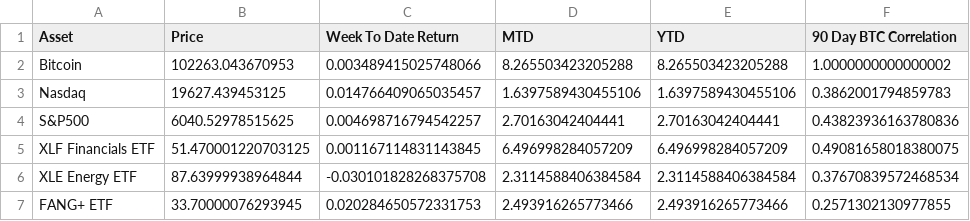
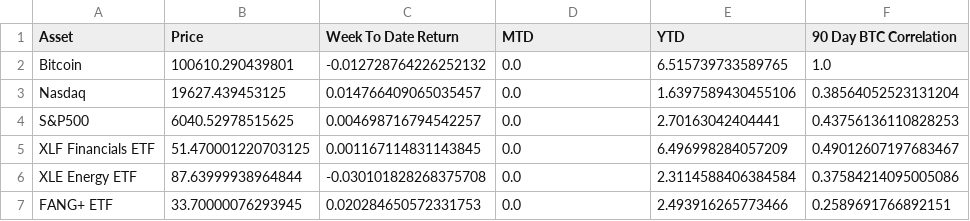
Before and after one commit to SecretSatoshis/Bitcoin-Report-Library, a CSV file: csv/index_performance_table.csv, drawn as a sheet.

```diff
--- a/csv/index_performance_table.csv
+++ b/csv/index_performance_table.csv
@@ -1,7 +1,7 @@
 Asset,Price,Week To Date Return,MTD,YTD,90 Day BTC Correlation
-Bitcoin,102263.043670953,0.003489415025748066,8.265503423205288,8.265503423205288,1.0000000000000002
-Nasdaq,19627.439453125,0.014766409065035457,1.6397589430455106,1.6397589430455106,0.3862001794859783
-S&P500,6040.52978515625,0.004698716794542257,2.70163042404441,2.70163042404441,0.43823936163780836
-XLF Financials ETF,51.470001220703125,0.001167114831143845,6.496998284057209,6.496998284057209,0.49081658018380075
-XLE Energy ETF,87.63999938964844,-0.030101828268375708,2.3114588406384584,2.3114588406384584,0.37670839572468534
-FANG+ ETF,33.70000076293945,0.020284650572331753,2.493916265773466,2.493916265773466,0.2571302130977855
+Bitcoin,100610.290439801,-0.012728764226252132,0.0,6.515739733589765,1.0
+Nasdaq,19627.439453125,0.014766409065035457,0.0,1.6397589430455106,0.38564052523131204
+S&P500,6040.52978515625,0.004698716794542257,0.0,2.70163042404441,0.43756136110828253
+XLF Financials ETF,51.470001220703125,0.001167114831143845,0.0,6.496998284057209,0.49012607197683467
+XLE Energy ETF,87.63999938964844,-0.030101828268375708,0.0,2.3114588406384584,0.37584214095005086
+FANG+ ETF,33.70000076293945,0.020284650572331753,0.0,2.493916265773466,0.2589691766892151
```
Also changed, not shown: csv/crypto_performance_table.csv, csv/fundamentals_table.csv, 24 other files.
